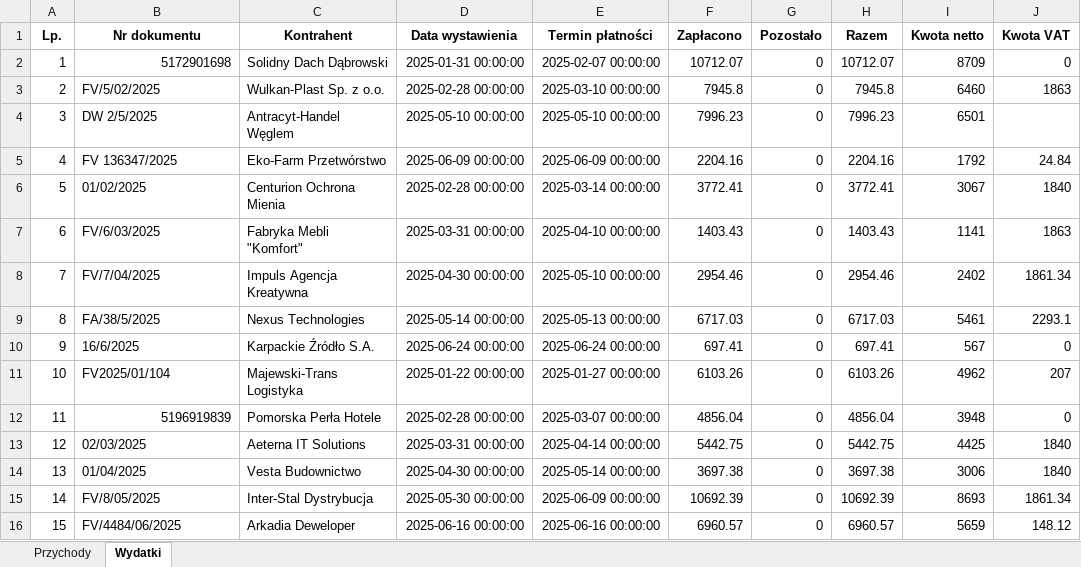
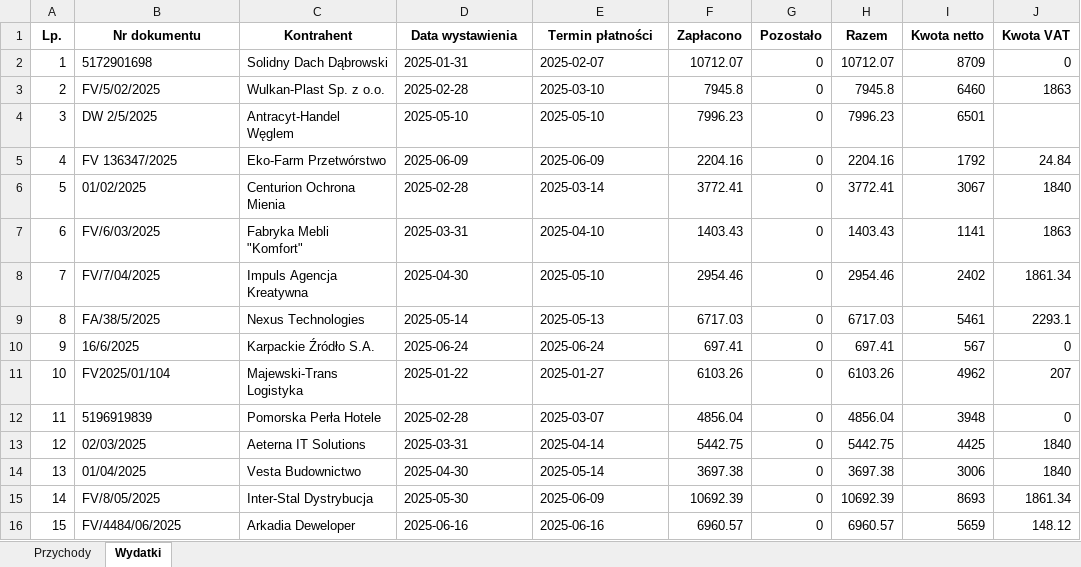
Before and after one commit to wojciechsmieja/pysixbudzetTest, an Excel workbook: budzet.xlsx, sheet Wydatki, drawn as a sheet; only a part is shown; values as stored, in another font and other column widths than the file's, no borders; the diff covers the shown part only; the diff names each change by its address in the sheet, - before the commit and + after, or states it on an @@ line.

Commit message:
Działa juz edycja w obydwóch sheetach - Przychody i Wydatki. Poprawiłem troche css inputów i stronki

```diff
--- a/budzet.xlsx (sheet Wydatki)
+++ b/budzet.xlsx (sheet Wydatki)
-B2 alignment: right
+B2 alignment: left
-D2 (Data wystawienia): 2025-01-31 00:00:00
+D2 (Data wystawienia): 2025-01-31
-E2 (Termin płatności): 2025-02-07 00:00:00
+E2 (Termin płatności): 2025-02-07
-D3 (Data wystawienia): 2025-02-28 00:00:00
+D3 (Data wystawienia): 2025-02-28
-E3 (Termin płatności): 2025-03-10 00:00:00
+E3 (Termin płatności): 2025-03-10
-D4 (Data wystawienia): 2025-05-10 00:00:00
+D4 (Data wystawienia): 2025-05-10
-E4 (Termin płatności): 2025-05-10 00:00:00
+E4 (Termin płatności): 2025-05-10
-D5 (Data wystawienia): 2025-06-09 00:00:00
+D5 (Data wystawienia): 2025-06-09
-E5 (Termin płatności): 2025-06-09 00:00:00
+E5 (Termin płatności): 2025-06-09
-D6 (Data wystawienia): 2025-02-28 00:00:00
+D6 (Data wystawienia): 2025-02-28
-E6 (Termin płatności): 2025-03-14 00:00:00
+E6 (Termin płatności): 2025-03-14
-D7 (Data wystawienia): 2025-03-31 00:00:00
+D7 (Data wystawienia): 2025-03-31
-E7 (Termin płatności): 2025-04-10 00:00:00
+E7 (Termin płatności): 2025-04-10
-D8 (Data wystawienia): 2025-04-30 00:00:00
+D8 (Data wystawienia): 2025-04-30
-E8 (Termin płatności): 2025-05-10 00:00:00
+E8 (Termin płatności): 2025-05-10
-D9 (Data wystawienia): 2025-05-14 00:00:00
+D9 (Data wystawienia): 2025-05-14
-E9 (Termin płatności): 2025-05-13 00:00:00
+E9 (Termin płatności): 2025-05-13
-D10 (Data wystawienia): 2025-06-24 00:00:00
+D10 (Data wystawienia): 2025-06-24
-E10 (Termin płatności): 2025-06-24 00:00:00
+E10 (Termin płatności): 2025-06-24
-D11 (Data wystawienia): 2025-01-22 00:00:00
+D11 (Data wystawienia): 2025-01-22
-E11 (Termin płatności): 2025-01-27 00:00:00
+E11 (Termin płatności): 2025-01-27
-B12 alignment: right
+B12 alignment: left
-D12 (Data wystawienia): 2025-02-28 00:00:00
+D12 (Data wystawienia): 2025-02-28
-E12 (Termin płatności): 2025-03-07 00:00:00
+E12 (Termin płatności): 2025-03-07
-D13 (Data wystawienia): 2025-03-31 00:00:00
+D13 (Data wystawienia): 2025-03-31
-E13 (Termin płatności): 2025-04-14 00:00:00
+E13 (Termin płatności): 2025-04-14
-D14 (Data wystawienia): 2025-04-30 00:00:00
+D14 (Data wystawienia): 2025-04-30
-E14 (Termin płatności): 2025-05-14 00:00:00
+E14 (Termin płatności): 2025-05-14
-D15 (Data wystawienia): 2025-05-30 00:00:00
+D15 (Data wystawienia): 2025-05-30
-E15 (Termin płatności): 2025-06-09 00:00:00
+E15 (Termin płatności): 2025-06-09
-D16 (Data wystawienia): 2025-06-16 00:00:00
+D16 (Data wystawienia): 2025-06-16
-E16 (Termin płatności): 2025-06-16 00:00:00
+E16 (Termin płatności): 2025-06-16
```
Also changed, not shown: 627 edited cells and cell formats elsewhere in this sheet, sheet Przychody, 2 other files.
